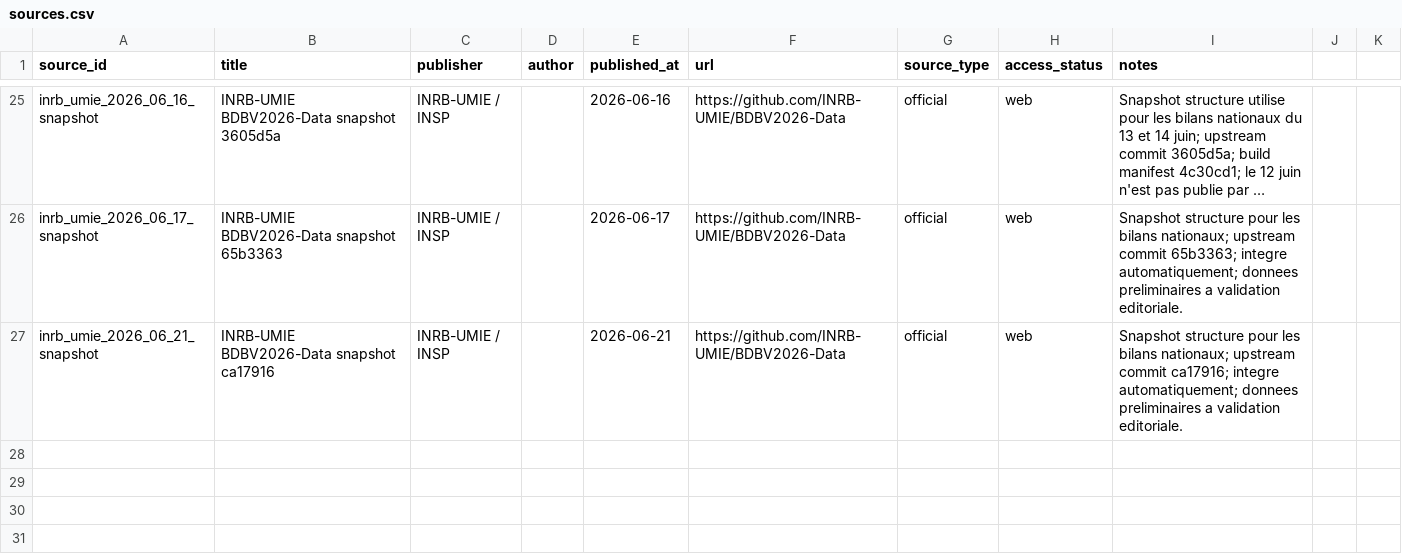
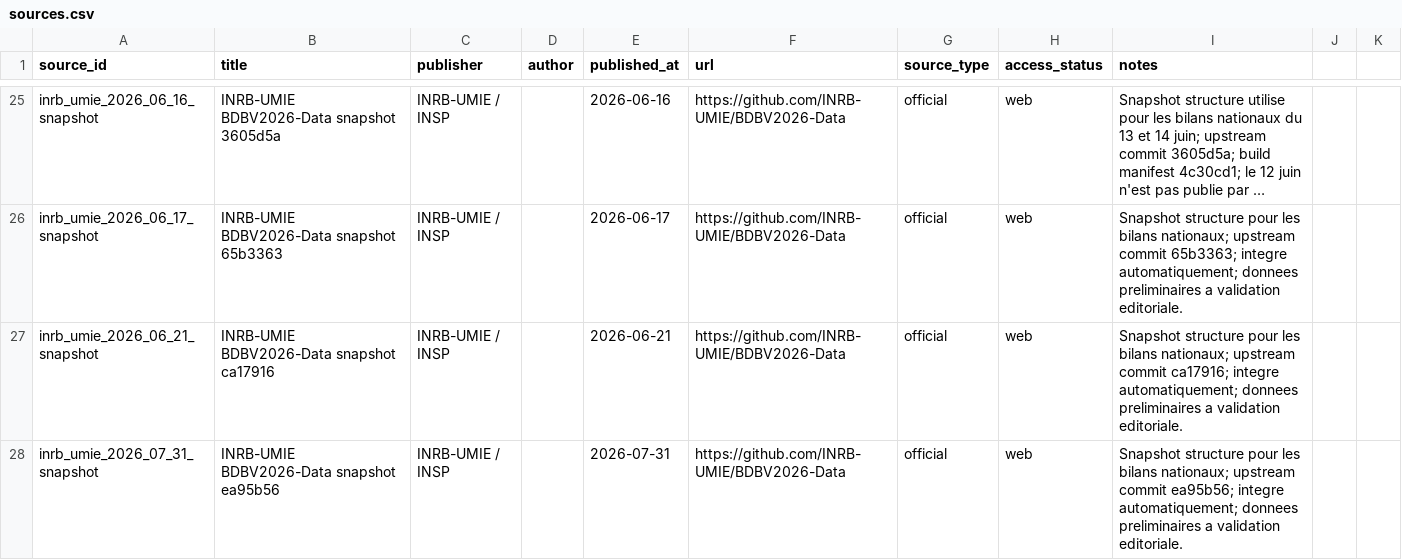
Before and after one commit to hericlibong/ebola, a CSV file: public/data/reference/sources.csv, drawn as a sheet; only a part is shown, gaps mark what is left out; long unchanged cells end in ….

```diff
--- a/public/data/reference/sources.csv
+++ b/public/data/reference/sources.csv
@@ -27 +27,2 @@ inrb_umie_2026_06_17_snapshot,INRB-UMIE BDBV2026-Data snapshot 65b3363,INRB-UMIE
 inrb_umie_2026_06_21_snapshot,INRB-UMIE BDBV2026-Data snapshot ca17916,INRB-UMIE / INSP,,2026-06-21,https://github.com/INRB-UMIE/BDBV2026-Data,official,web,Snapshot structure pour les bilans nationaux; upstream commit ca17916; integre automatiquement; donnees preliminaires a validation editoriale.
+inrb_umie_2026_07_31_snapshot,INRB-UMIE BDBV2026-Data snapshot ea95b56,INRB-UMIE / INSP,,2026-07-31,https://github.com/INRB-UMIE/BDBV2026-Data,official,web,Snapshot structure pour les bilans nationaux; upstream commit ea95b56; integre automatiquement; donnees preliminaires a validation editoriale.
```
Also changed, not shown: 2 other files.
